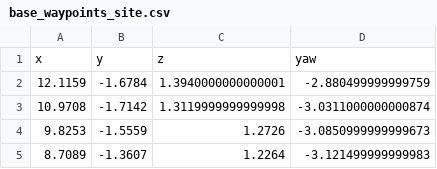
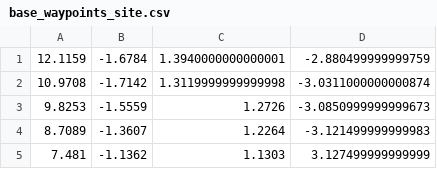
Before and after one commit to andre-froehlich/CarND-Capstone, a CSV file: data/base_waypoints_site.csv, drawn as a sheet; only a part is shown; the shorter side is filled out with more unchanged rows; the diff names each change by its address in the sheet, - before the commit and + after, or states it on an @@ line.

Commit message:
Removed header of csv

```diff
--- a/data/base_waypoints_site.csv
+++ b/data/base_waypoints_site.csv
-row 1: x | y | z | yaw
```
